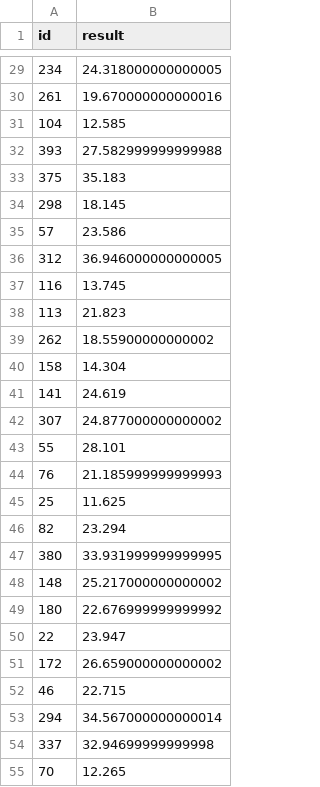
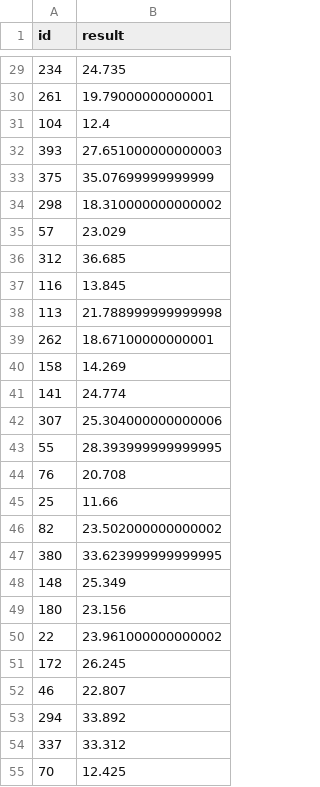
Before and after one commit to hooah26/Big_Data_Analysis_Expert, a CSV file: 00400.csv, drawn as a sheet; only a part is shown, gaps mark what is left out; the diff covers the shown part only.

```diff
--- a/00400.csv
+++ b/00400.csv
@@ -29,27 +29,27 @@ id,result
-234,24.318000000000005
-261,19.670000000000016
-104,12.585
-393,27.582999999999988
-375,35.183
-298,18.145
-57,23.586
-312,36.946000000000005
-116,13.745
-113,21.823
-262,18.55900000000002
-158,14.304
-141,24.619
-307,24.877000000000002
-55,28.101
-76,21.185999999999993
-25,11.625
-82,23.294
-380,33.931999999999995
-148,25.217000000000002
-180,22.676999999999992
-22,23.947
-172,26.659000000000002
-46,22.715
-294,34.567000000000014
-337,32.94699999999998
-70,12.265
+234,24.735
+261,19.79000000000001
+104,12.4
+393,27.651000000000003
+375,35.07699999999999
+298,18.310000000000002
+57,23.029
+312,36.685
+116,13.845
+113,21.788999999999998
+262,18.67100000000001
+158,14.269
+141,24.774
+307,25.304000000000006
+55,28.393999999999995
+76,20.708
+25,11.66
+82,23.502000000000002
+380,33.623999999999995
+148,25.349
+180,23.156
+22,23.961000000000002
+172,26.245
+46,22.807
+294,33.892
+337,33.312
+70,12.425
```
Also changed, not shown: 53 edited cells elsewhere in this file, 3 other files.
